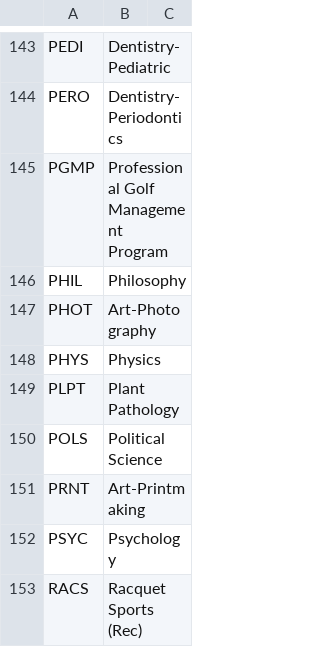
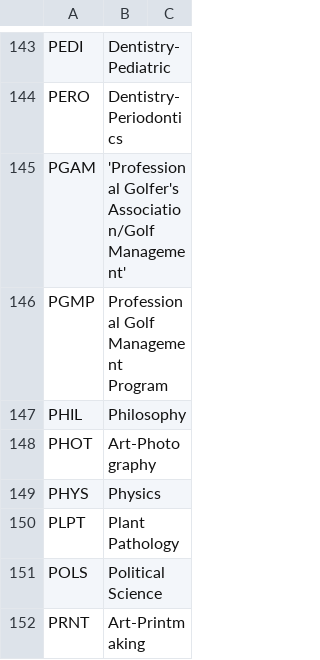
Before and after one commit to unl/UNL_UndergraduateBulletin, a CSV file: data/creq/subject_codes.csv, drawn as a sheet; only a part is shown, gaps mark what is left out; the shorter side is filled out with more unchanged rows; the diff names each change by its address in the sheet, - before the commit and + after, or states it on an @@ line.

Commit message:
Add PGA/Golf Management (PGAM) as a subject area.

```diff
--- a/data/creq/subject_codes.csv
+++ b/data/creq/subject_codes.csv
+row 145: PGAM | 'Professional Golfer's Association/Golf Management'
```
Also changed, not shown: 1 other file.
